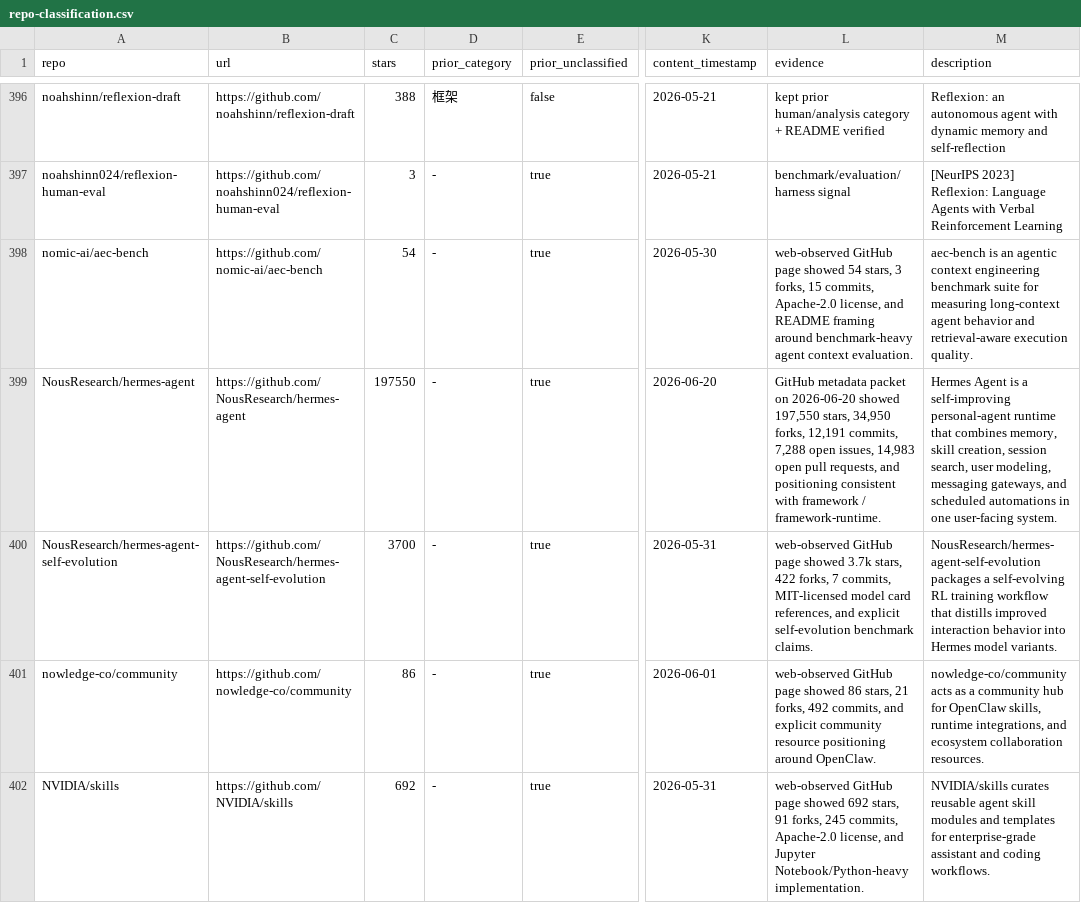
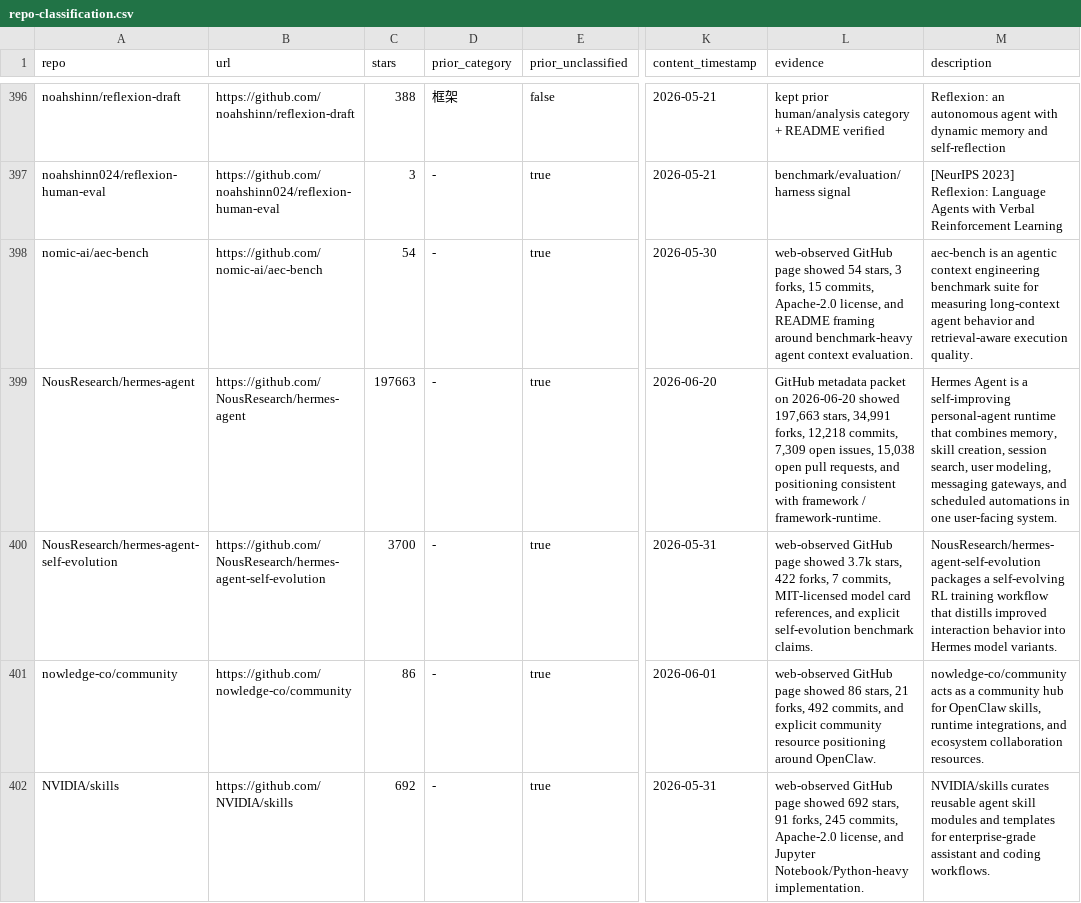
Before and after one commit to Shiyao-Huang/awesome-agent-evolution, a CSV file: research/repo-classification.csv, drawn as a sheet; only a part is shown, gaps mark what is left out; the diff covers the shown part only; the diff names each change by its address in the sheet, - before the commit and + after, or states it on an @@ line.

```diff
--- a/research/repo-classification.csv
+++ b/research/repo-classification.csv
-C399 (stars): 197550
+C399 (stars): 197663
-L399 (evidence): …2026-06-20 showed 197,550 stars, 34,950 forks, 12,191 commits, 7,288 open issues, 14,983 open pull…
+L399 (evidence): …2026-06-20 showed 197,663 stars, 34,991 forks, 12,218 commits, 7,309 open issues, 15,038 open pull…
```
Also changed, not shown: 10 edited cells elsewhere in this file, 50 other files.
